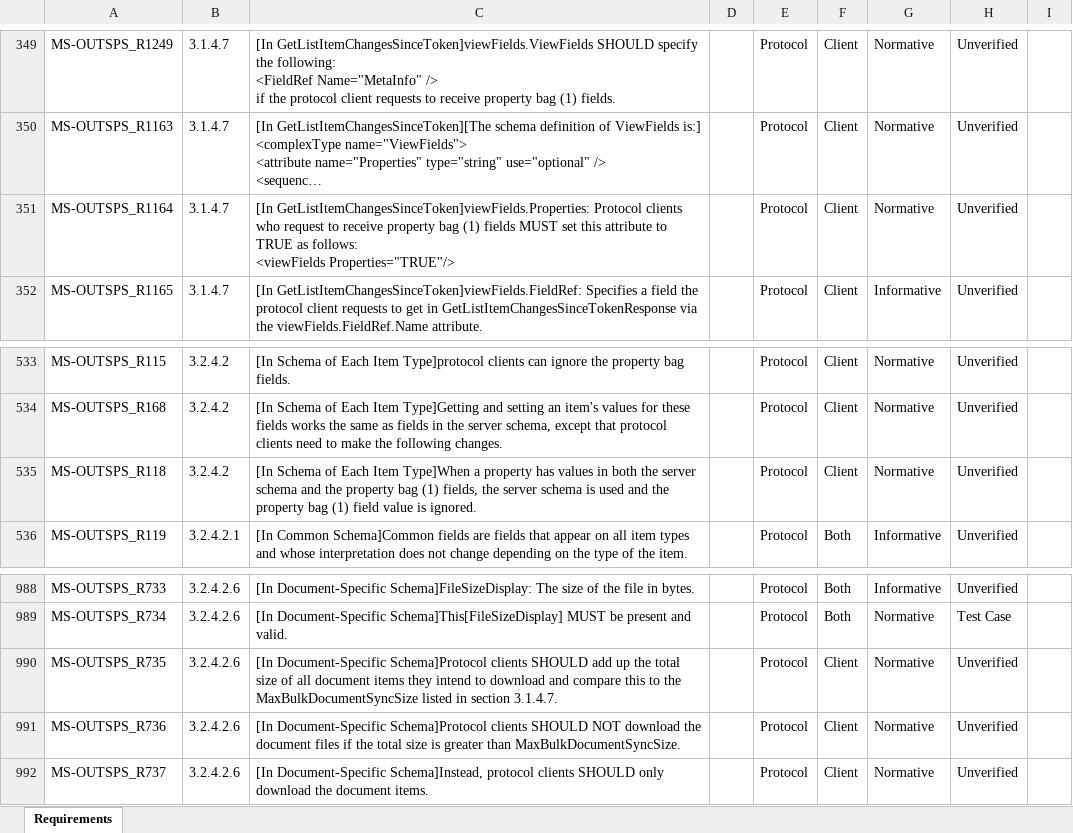
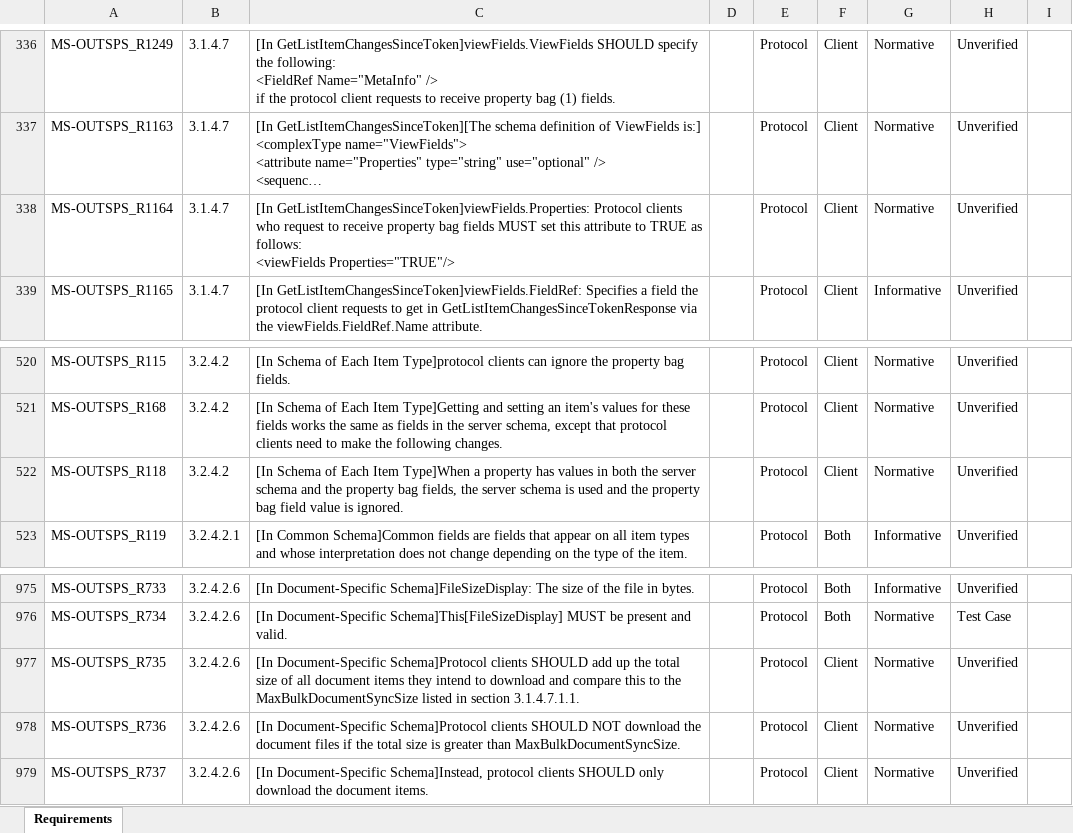
Before and after one commit to OfficeDev/Interop-TestSuites, an Excel workbook: SharePoint/Docs/MS-OUTSPS/MS-OUTSPS_RequirementSpecification.xlsx, sheet Requirements, drawn as a sheet; only a part is shown, gaps mark what is left out; long unchanged cells end in …; values as stored, in another font and other column widths than the file's, no borders; conditional formats and table styles not drawn; addresses are those after the commit; the diff covers the shown part only; the diff names each change by its address in the sheet, - before the commit and + after, or states it on an @@ line.

```diff
--- a/SharePoint/Docs/MS-OUTSPS/MS-OUTSPS_RequirementSpecification.xlsx (sheet Requirements)
+++ b/SharePoint/Docs/MS-OUTSPS/MS-OUTSPS_RequirementSpecification.xlsx (sheet Requirements)
-C338: …property bag (1) fields MUST…
+C338: …property bag fields MUST…
-C522: …property bag (1) fields, the server schema is used and the property bag (1) field value…
+C522: …property bag fields, the server schema is used and the property bag field value…
-C977: …in section 3.1.4.7.
+C977: …in section 3.1.4.7.1.1.
```
Also changed, not shown: 13 removed rows and 10 edited cells elsewhere in this sheet, 3 other files.
